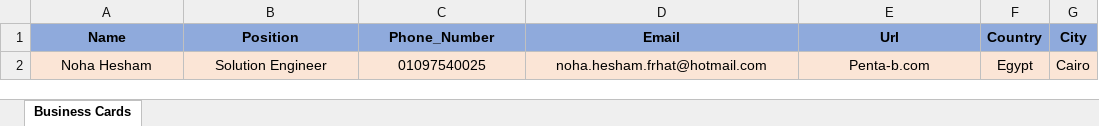
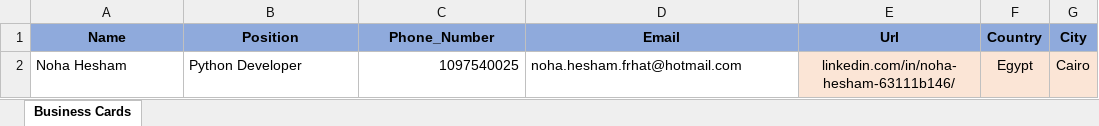
Before and after one commit to Noha-Hesham/generateContactQRCode, an Excel workbook: sampleContacts.xlsx, sheet Business Cards, drawn as a sheet; values as stored, in another font and other column widths than the file's, no borders; the diff names each change by its address in the sheet, - before the commit and + after, or states it on an @@ line.

```diff
--- a/sampleContacts.xlsx (sheet Business Cards)
+++ b/sampleContacts.xlsx (sheet Business Cards)
-A2:D2 fill: #FBE5D6
+A2:D2 fill: none
-A2:B2 alignment: center
+A2:B2 alignment: left
-B2 (Position): Solution Engineer
+B2 (Position): Python Developer
-C2 (Phone_Number): 01097540025
+C2 (Phone_Number): 1097540025
-C2 alignment: center
+C2 alignment: right
-D2 alignment: center
+D2 alignment: left
-E2 (Url): Penta-b.com
+E2 (Url): linkedin.com/in/noha-hesham-63111b146/
```
Also changed, not shown: 3 other files.
